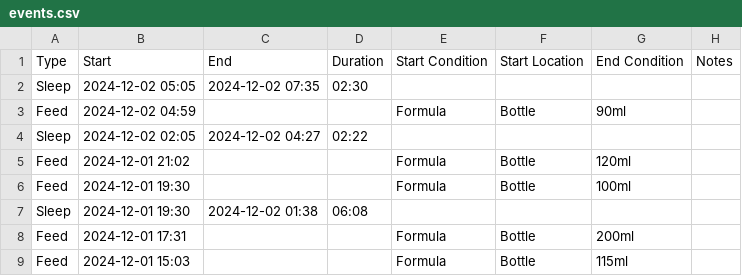
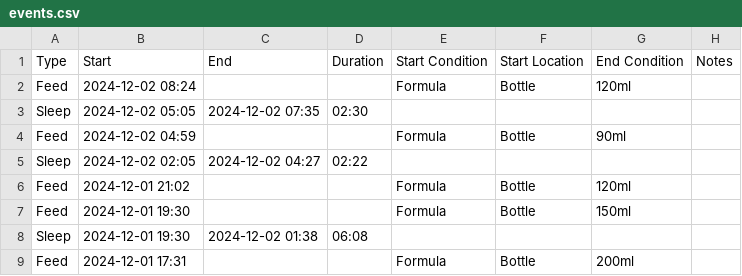
Before and after one commit to archiewood/baby-tracker, a CSV file: sources/huckleberry/events.csv, drawn as a sheet; only a part is shown; the shorter side is filled out with more unchanged rows.

Commit message:
Update CSV 2024-12-02 14:21:01

```diff
--- a/sources/huckleberry/events.csv
+++ b/sources/huckleberry/events.csv
@@ -1,2 +1,3 @@
 "Type","Start","End","Duration","Start Condition","Start Location","End Condition","Notes"
+"Feed","2024-12-02 08:24",,,"Formula","Bottle","120ml",
 "Sleep","2024-12-02 05:05","2024-12-02 07:35","02:30",,,,
@@ -5,3 +6,3 @@
 "Feed","2024-12-01 21:02",,,"Formula","Bottle","120ml",
-"Feed","2024-12-01 19:30",,,"Formula","Bottle","100ml",
+"Feed","2024-12-01 19:30",,,"Formula","Bottle","150ml",
 "Sleep","2024-12-01 19:30","2024-12-02 01:38","06:08",,,,
```
